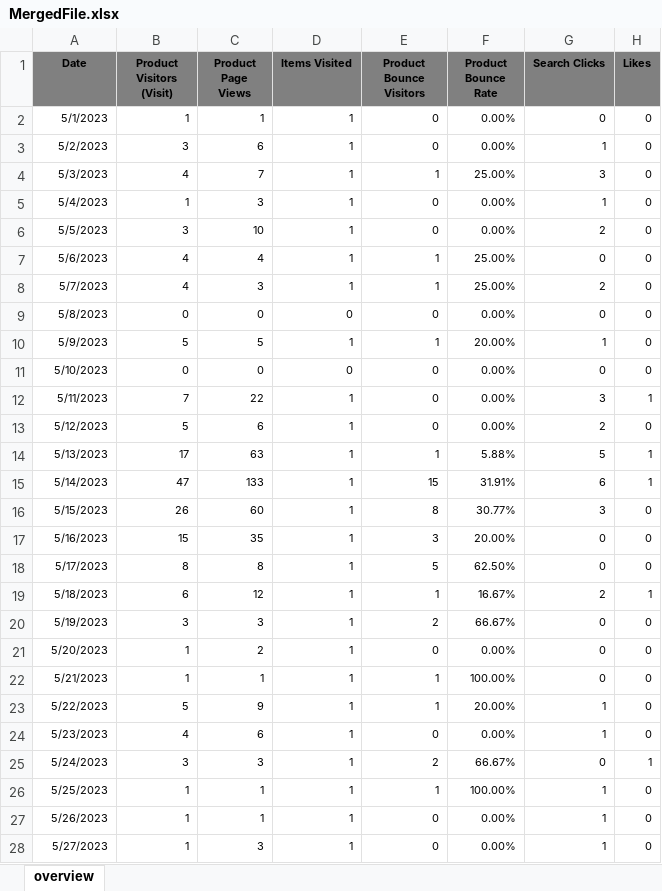
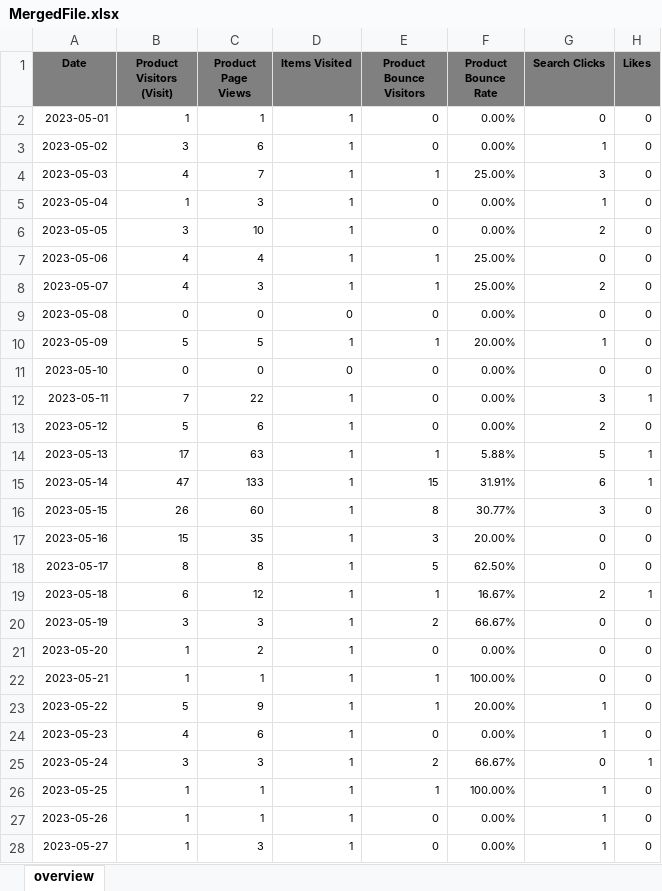
Before and after one commit to JingYuan0926/ChiliLado, an Excel workbook: MergedFile.xlsx, sheet overview, drawn as a sheet; only a part is shown; values as stored, in another font and other column widths than the file's, no borders; the diff covers the shown part only; the diff names each change by its address in the sheet, - before the commit and + after, or states it on an @@ line.

Commit message:
Updated date

```diff
--- a/MergedFile.xlsx (sheet overview)
+++ b/MergedFile.xlsx (sheet overview)
-A2 (Date): 5/1/2023
+A2 (Date): 2023-05-01
-A3 (Date): 5/2/2023
+A3 (Date): 2023-05-02
-A4 (Date): 5/3/2023
+A4 (Date): 2023-05-03
-A5 (Date): 5/4/2023
+A5 (Date): 2023-05-04
-A6 (Date): 5/5/2023
+A6 (Date): 2023-05-05
-A7 (Date): 5/6/2023
+A7 (Date): 2023-05-06
-A8 (Date): 5/7/2023
+A8 (Date): 2023-05-07
-A9 (Date): 5/8/2023
+A9 (Date): 2023-05-08
-A10 (Date): 5/9/2023
+A10 (Date): 2023-05-09
-A11 (Date): 5/10/2023
+A11 (Date): 2023-05-10
-A12 (Date): 5/11/2023
+A12 (Date): 2023-05-11
-A13 (Date): 5/12/2023
+A13 (Date): 2023-05-12
-A14 (Date): 5/13/2023
+A14 (Date): 2023-05-13
-A15 (Date): 5/14/2023
+A15 (Date): 2023-05-14
-A16 (Date): 5/15/2023
+A16 (Date): 2023-05-15
-A17 (Date): 5/16/2023
+A17 (Date): 2023-05-16
-A18 (Date): 5/17/2023
+A18 (Date): 2023-05-17
-A19 (Date): 5/18/2023
+A19 (Date): 2023-05-18
-A20 (Date): 5/19/2023
+A20 (Date): 2023-05-19
-A21 (Date): 5/20/2023
+A21 (Date): 2023-05-20
-A22 (Date): 5/21/2023
+A22 (Date): 2023-05-21
-A23 (Date): 5/22/2023
+A23 (Date): 2023-05-22
-A24 (Date): 5/23/2023
+A24 (Date): 2023-05-23
-A25 (Date): 5/24/2023
+A25 (Date): 2023-05-24
-A26 (Date): 5/25/2023
+A26 (Date): 2023-05-25
-A27 (Date): 5/26/2023
+A27 (Date): 2023-05-26
-A28 (Date): 5/27/2023
+A28 (Date): 2023-05-27
```
Also changed, not shown: 126 edited cells elsewhere in this sheet, 2 other files.
